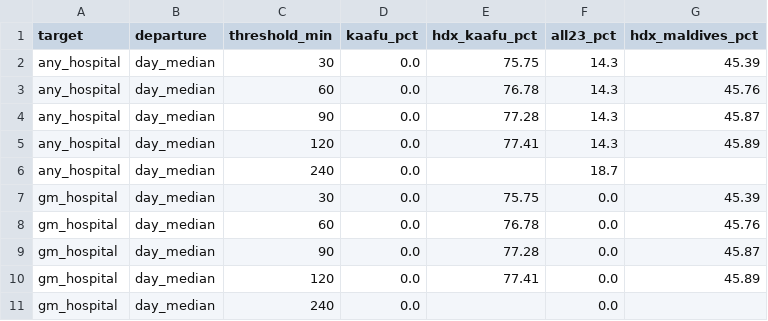
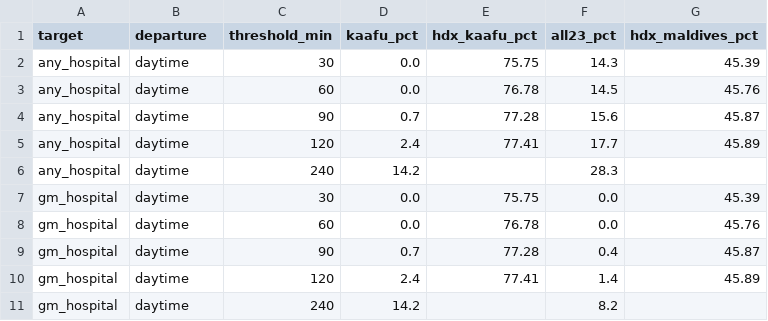
Before and after one commit to zayanazil/datathon_tbd, a CSV file: data/processed/hdx_comparison.csv, drawn as a sheet.

Commit message:
Within 2 h: average over daytime departures instead of the daytime median
Each island now contributes population x share of its 06:00-18:00 departures that
arrive within the threshold, so people who catch the morning boat count. Kaafu within
2 h: 0% -> 2.4% (ferries), 21.5% -> 22.6% (with observed speedboats).

- indicators.py: population_within (departure = "daytime"), hdx_comparison and the
  NSDS hospital rows (renamed *_within_120_daytime) use the new rule
- streamlit_app.py: NSDS label lookup uses the new indicator names
- m3_figures.py: chart subtitle and slide-numbers text; regenerated outputs
- access_results.csv and island_summary.csv unchanged
- Handovers moved to docs/handovers/; slides prompt in docs/slides_prompt.md

```diff
--- a/data/processed/hdx_comparison.csv
+++ b/data/processed/hdx_comparison.csv
@@ -1,11 +1,11 @@
 target,departure,threshold_min,kaafu_pct,hdx_kaafu_pct,all23_pct,hdx_maldives_pct
-any_hospital,day_median,30,0.0,75.75,14.3,45.39
-any_hospital,day_median,60,0.0,76.78,14.3,45.76
-any_hospital,day_median,90,0.0,77.28,14.3,45.87
-any_hospital,day_median,120,0.0,77.41,14.3,45.89
-any_hospital,day_median,240,0.0,,18.7,
-gm_hospital,day_median,30,0.0,75.75,0.0,45.39
-gm_hospital,day_median,60,0.0,76.78,0.0,45.76
-gm_hospital,day_median,90,0.0,77.28,0.0,45.87
-gm_hospital,day_median,120,0.0,77.41,0.0,45.89
-gm_hospital,day_median,240,0.0,,0.0,
+any_hospital,daytime,30,0.0,75.75,14.3,45.39
+any_hospital,daytime,60,0.0,76.78,14.5,45.76
+any_hospital,daytime,90,0.7,77.28,15.6,45.87
+any_hospital,daytime,120,2.4,77.41,17.7,45.89
+any_hospital,daytime,240,14.2,,28.3,
+gm_hospital,daytime,30,0.0,75.75,0.0,45.39
+gm_hospital,daytime,60,0.0,76.78,0.0,45.76
+gm_hospital,daytime,90,0.7,77.28,0.4,45.87
+gm_hospital,daytime,120,2.4,77.41,1.4,45.89
+gm_hospital,daytime,240,14.2,,8.2,
```
Also changed, not shown: data/processed/nsds_figures.csv, data/processed/population_within.csv, 10 other files.
